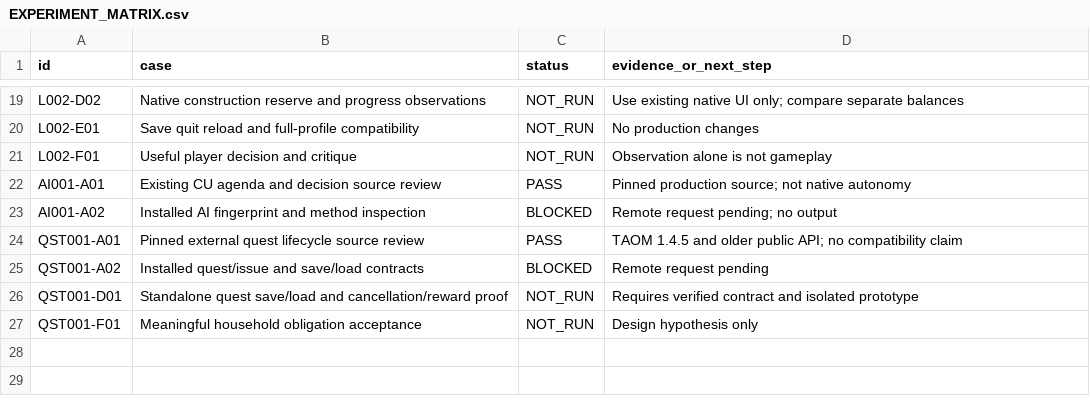
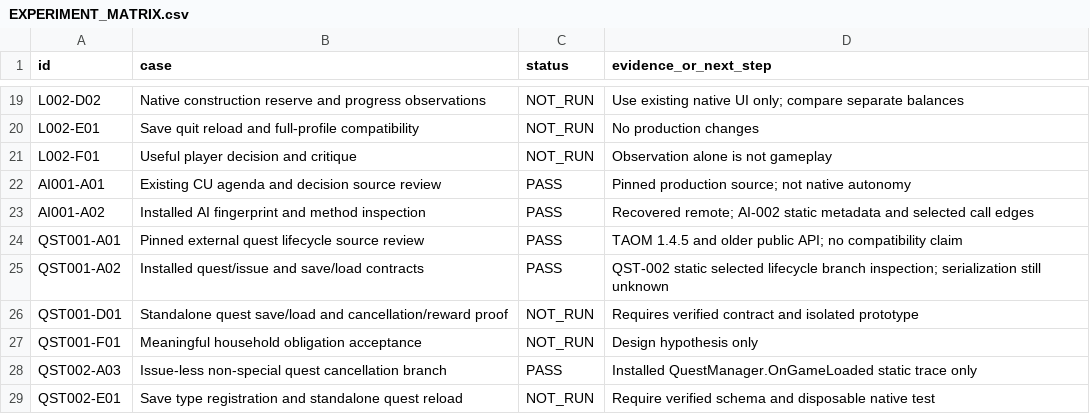
Before and after one commit to andreivonmariano-dotcom/BANNERLORD, a CSV file: ResearchLab/EXPERIMENT_MATRIX.csv, drawn as a sheet; only a part is shown, gaps mark what is left out.

Commit message:
Verify installed native AI and quest lifecycle; resolve blocked research

```diff
--- a/ResearchLab/EXPERIMENT_MATRIX.csv
+++ b/ResearchLab/EXPERIMENT_MATRIX.csv
@@ -22,6 +22,8 @@
 "AI001-A01","Existing CU agenda and decision source review","PASS","Pinned production source; not native autonomy"
-"AI001-A02","Installed AI fingerprint and method inspection","BLOCKED","Remote request pending; no output"
+"AI001-A02","Installed AI fingerprint and method inspection","PASS","Recovered remote; AI-002 static metadata and selected call edges"
 "QST001-A01","Pinned external quest lifecycle source review","PASS","TAOM 1.4.5 and older public API; no compatibility claim"
-"QST001-A02","Installed quest/issue and save/load contracts","BLOCKED","Remote request pending"
+"QST001-A02","Installed quest/issue and save/load contracts","PASS","QST-002 static selected lifecycle branch inspection; serialization still unknown"
 "QST001-D01","Standalone quest save/load and cancellation/reward proof","NOT_RUN","Requires verified contract and isolated prototype"
 "QST001-F01","Meaningful household obligation acceptance","NOT_RUN","Design hypothesis only"
+"QST002-A03","Issue-less non-special quest cancellation branch","PASS","Installed QuestManager.OnGameLoaded static trace only"
+"QST002-E01","Save type registration and standalone quest reload","NOT_RUN","Require verified schema and disposable native test"
```
Also changed, not shown: ResearchLab/CATALOG.csv, ResearchLab/Failures/REGISTER.csv, 8 other files.
